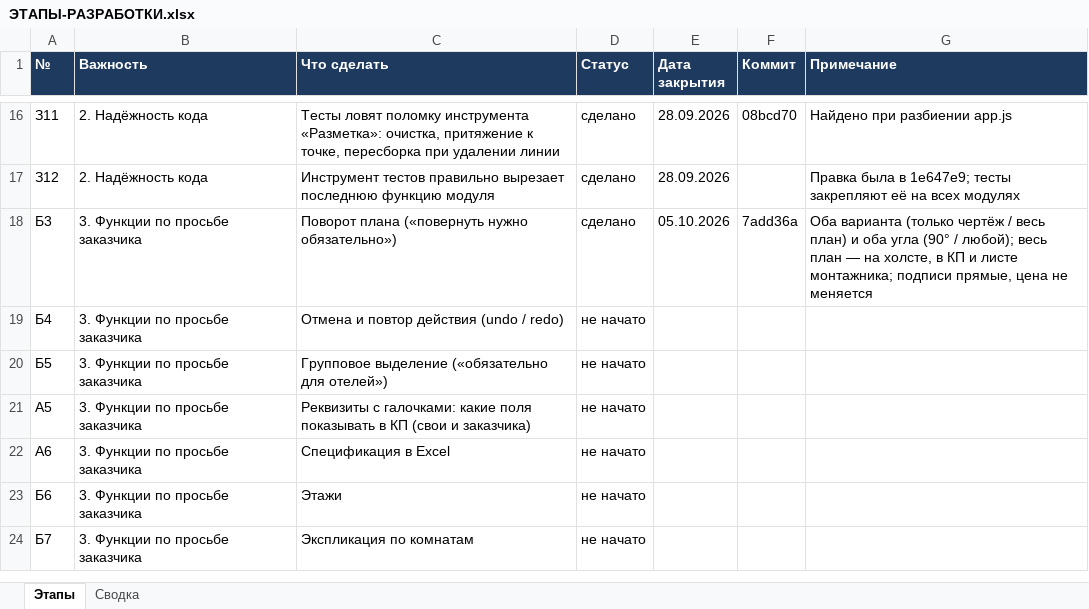
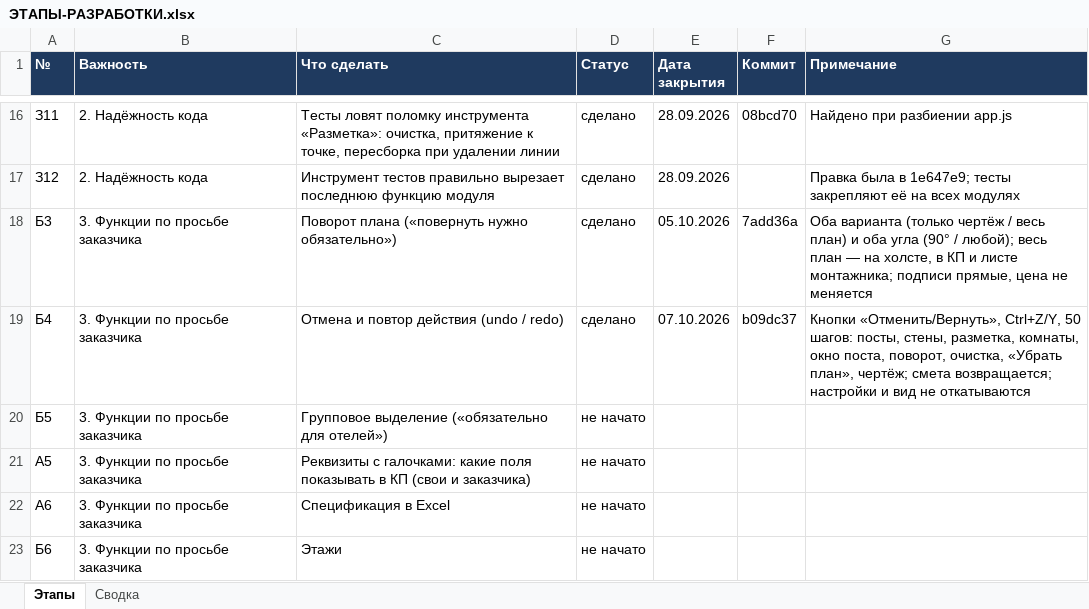
Before and after one commit to ZAVALEX174/electroPlan, an Excel workbook: docs/ЭТАПЫ-РАЗРАБОТКИ.xlsx, sheet Этапы, drawn as a sheet; only a part is shown, gaps mark what is left out; the shorter side is filled out with more unchanged rows; values as stored, in another font and other column widths than the file's, no borders; conditional formats not drawn; the diff names each change by its address in the sheet, - before the commit and + after, or states it on an @@ line.

```diff
--- a/docs/ЭТАПЫ-РАЗРАБОТКИ.xlsx (sheet Этапы)
+++ b/docs/ЭТАПЫ-РАЗРАБОТКИ.xlsx (sheet Этапы)
-D19 (Статус): не начато
+D19 (Статус): сделано
-E19 (Дата закрытия): (empty)
+E19 (Дата закрытия): 07.10.2026
-F19 (Коммит): (empty)
+F19 (Коммит): b09dc37
-G19 (Примечание): (empty)
+G19 (Примечание): Кнопки «Отменить/Вернуть», Ctrl+Z/Y, 50 шагов: посты, стены, разметка, комнаты, окно поста, поворот, очистка, «Убрать план», чертёж; смета возвращается; настройки и вид не откатываются
```
Also changed, not shown: 1 other file.
